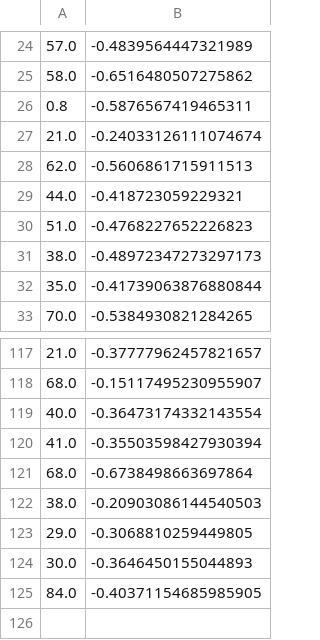
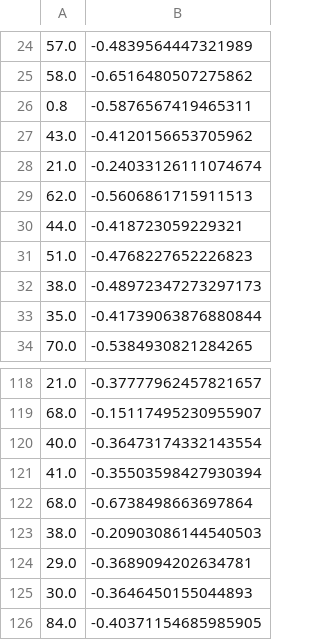
Before and after one commit to george-m8/hrv-test-train, a CSV file: cached_features/higuchi_fd_kmax=10_norm=True.csv, drawn as a sheet; only a part is shown, gaps mark what is left out; addresses are those after the commit; the diff names each change by its address in the sheet, - before the commit and + after, or states it on an @@ line.

```diff
--- a/cached_features/higuchi_fd_kmax=10_norm=True.csv
+++ b/cached_features/higuchi_fd_kmax=10_norm=True.csv
+row 27: 43.0 | -0.4120156653705962
-B124: -0.3068810259449805
+B124: -0.3689094202634781
```
Also changed, not shown: cached_features/higuchi_fd_kmax=10_norm=False.csv, cached_features/higuchi_fd_kmax=2_norm=False.csv, 21 other files.
